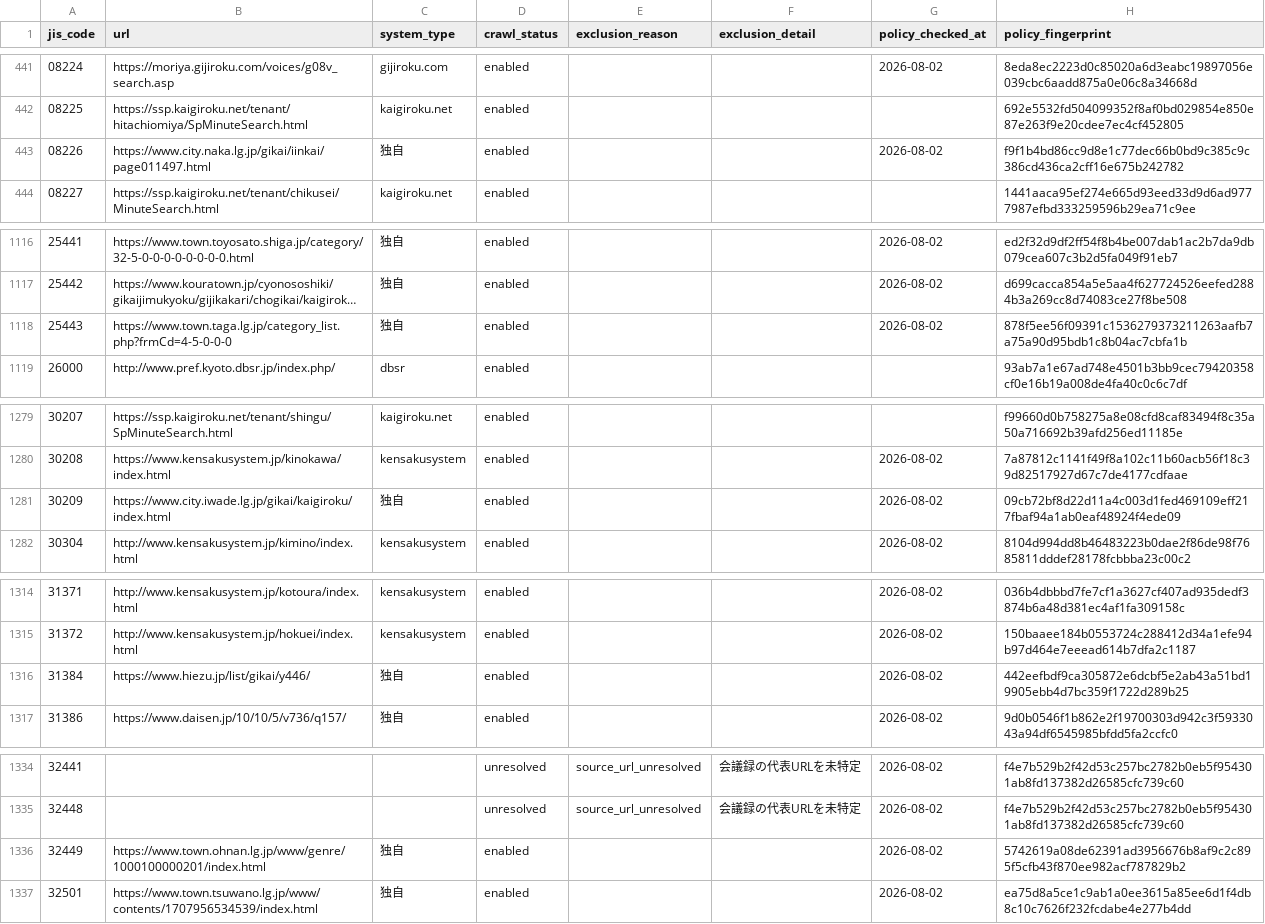
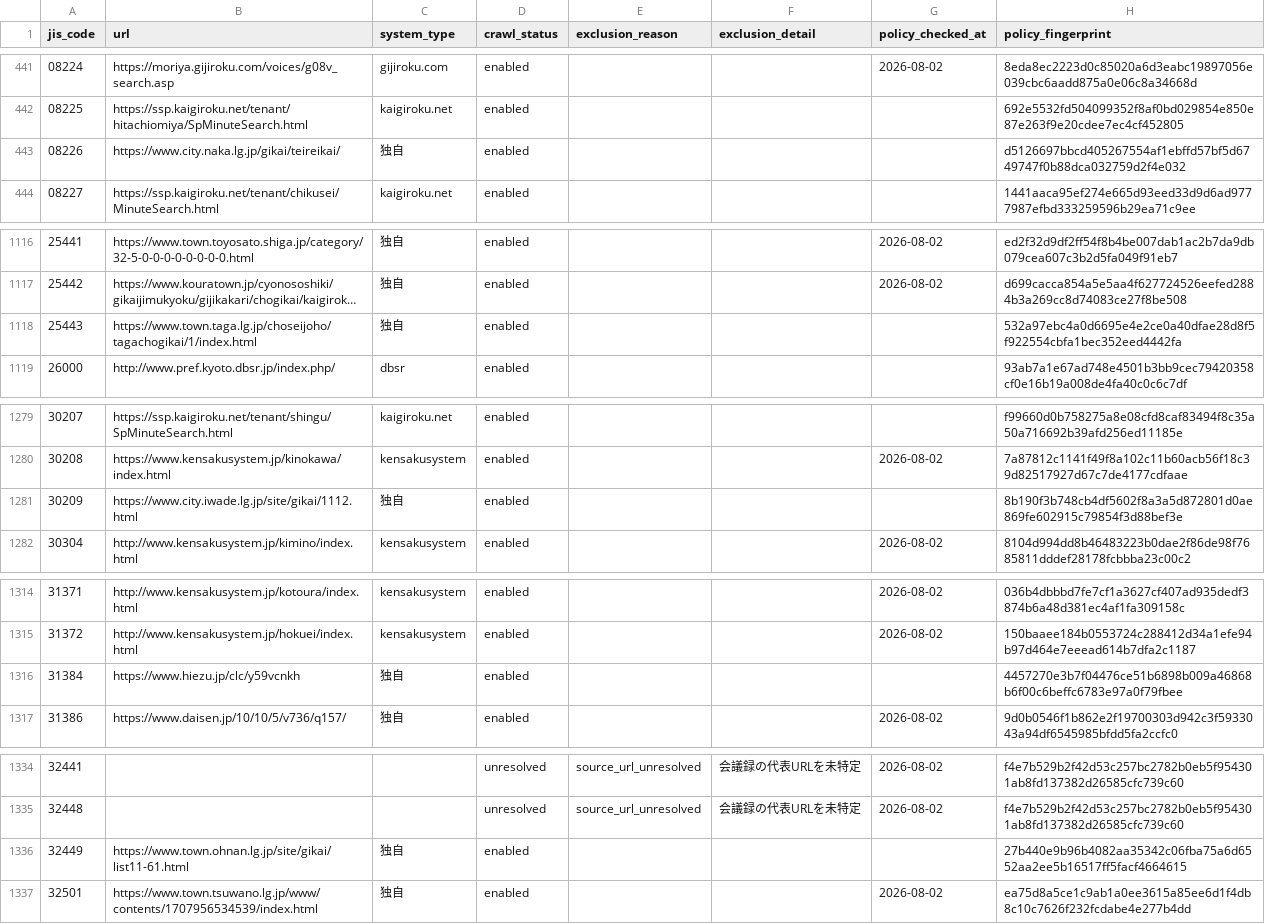
Before and after one commit to mimidesunya/miyabe-tools, a TSV file: data/municipalities/assembly_minutes_system_urls.tsv, drawn as a sheet; only a part is shown, gaps mark what is left out; long unchanged cells end in …; the diff covers the shown part only; the diff names each change by its address in the sheet, - before the commit and + after, or states it on an @@ line.

```diff
--- a/data/municipalities/assembly_minutes_system_urls.tsv
+++ b/data/municipalities/assembly_minutes_system_urls.tsv
-B443 (url): https://www.city.naka.lg.jp/gikai/iinkai/page011497.html
+B443 (url): https://www.city.naka.lg.jp/gikai/teireikai/
-G443 (policy_checked_at): 2026-08-02
+G443 (policy_checked_at): (empty)
-H443 (policy_fingerprint): f9f1b4bd86cc9d8e1c77dec66b0bd9c385c9c386cd436ca2cff16e675b242782
+H443 (policy_fingerprint): d5126697bbcd405267554af1ebffd57bf5d6749747f0b88dca032759d2f4e032
-B1118 (url): https://www.town.taga.lg.jp/category_list.php?frmCd=4-5-0-0-0
+B1118 (url): https://www.town.taga.lg.jp/choseijoho/tagachogikai/1/index.html
-G1118 (policy_checked_at): 2026-08-02
+G1118 (policy_checked_at): (empty)
-H1118 (policy_fingerprint): 878f5ee56f09391c1536279373211263aafb7a75a90d95bdb1c8b04ac7cbfa1b
+H1118 (policy_fingerprint): 532a97ebc4a0d6695e4e2ce0a40dfae28d8f5f922554cbfa1bec352eed4442fa
-B1281 (url): https://www.city.iwade.lg.jp/gikai/kaigiroku/index.html
+B1281 (url): https://www.city.iwade.lg.jp/site/gikai/1112.html
-G1281 (policy_checked_at): 2026-08-02
+G1281 (policy_checked_at): (empty)
-H1281 (policy_fingerprint): 09cb72bf8d22d11a4c003d1fed469109eff217fbaf94a1ab0eaf48924f4ede09
+H1281 (policy_fingerprint): 8b190f3b748cb4df5602f8a3a5d872801d0ae869fe602915c79854f3d88bef3e
-B1316 (url): https://www.hiezu.jp/list/gikai/y446/
+B1316 (url): https://www.hiezu.jp/clc/y59vcnkh
-G1316 (policy_checked_at): 2026-08-02
+G1316 (policy_checked_at): (empty)
-H1316 (policy_fingerprint): 442eefbdf9ca305872e6dcbf5e2ab43a51bd19905ebb4d7bc359f1722d289b25
+H1316 (policy_fingerprint): 4457270e3b7f04476ce51b6898b009a46868b6f00c6beffc6783e97a0f79fbee
-B1336 (url): https://www.town.ohnan.lg.jp/www/genre/1000100000201/index.html
+B1336 (url): https://www.town.ohnan.lg.jp/site/gikai/list11-61.html
-G1336 (policy_checked_at): 2026-08-02
+G1336 (policy_checked_at): (empty)
-H1336 (policy_fingerprint): 5742619a08de62391ad3956676b8af9c2c895f5cfb43f870ee982acf787829b2
+H1336 (policy_fingerprint): 27b440e9b96b4082aa35342c06fba75a6d6552aa2ee5b16517ff5facf4664615
```
Also changed, not shown: 3 edited cells elsewhere in this file.
